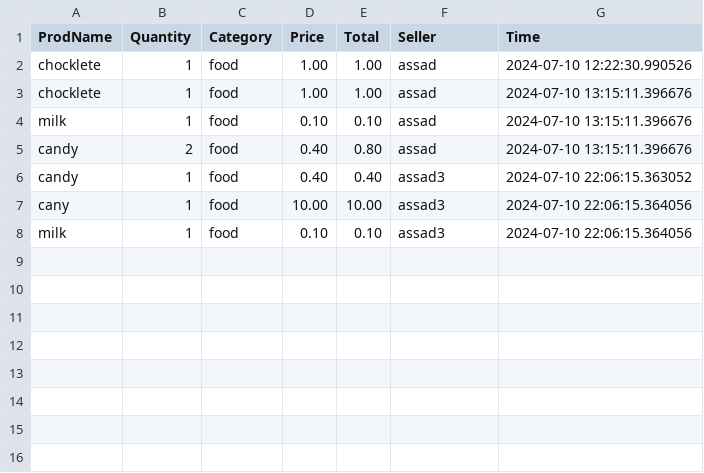
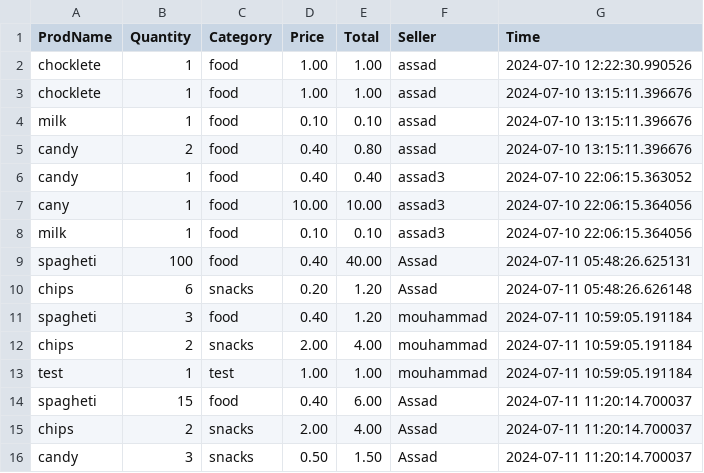
Before and after one commit to Grocer360/Grocery, a CSV file: receipt.csv, drawn as a sheet.

```diff
--- a/receipt.csv
+++ b/receipt.csv
@@ -8 +8,9 @@ cany,1,food,10.00,10.00,assad3,2024-07-10 22:06:15.364056
 milk,1,food,0.10,0.10,assad3,2024-07-10 22:06:15.364056
+spagheti,100,food,0.40,40.00,Assad,2024-07-11 05:48:26.625131
+chips,6,snacks,0.20,1.20,Assad,2024-07-11 05:48:26.626148
+spagheti,3,food,0.40,1.20,mouhammad,2024-07-11 10:59:05.191184
+chips,2,snacks,2.00,4.00,mouhammad,2024-07-11 10:59:05.191184
+test,1,test,1.00,1.00,mouhammad,2024-07-11 10:59:05.191184
+spagheti,15,food,0.40,6.00,Assad,2024-07-11 11:20:14.700037
+chips,2,snacks,2.00,4.00,Assad,2024-07-11 11:20:14.700037
+candy,3,snacks,0.50,1.50,Assad,2024-07-11 11:20:14.700037
```
Also changed, not shown: 9 other files.
